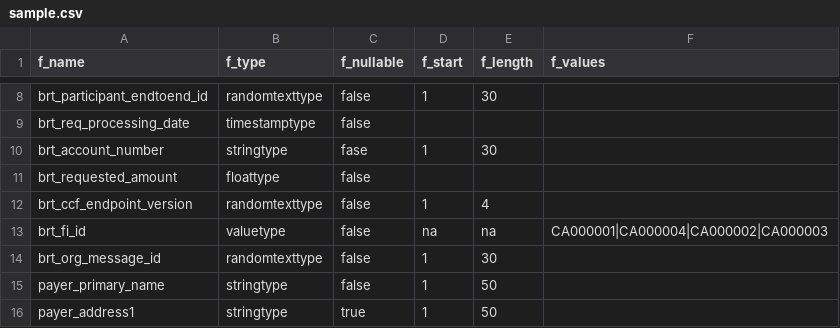
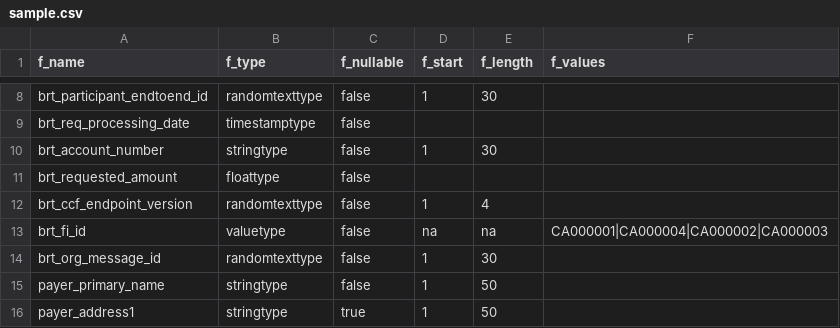
Before and after one commit to pbaletkeman/pyspark-devcontainer, a CSV file: schema_csv_gen/sample.csv, drawn as a sheet; only a part is shown, gaps mark what is left out.

Commit message:
fix: Update README and configuration for improved null percentage handling and correct sample CSV format

```diff
--- a/schema_csv_gen/sample.csv
+++ b/schema_csv_gen/sample.csv
@@ -9,3 +9,3 @@ brt_participant_endtoend_id,randomtexttype,false,1,30
 brt_req_processing_date, timestamptype, false,
-brt_account_number,stringtype,fase,1,30
+brt_account_number,stringtype,false,1,30
 brt_requested_amount, floattype,false
```
Also changed, not shown: schema_csv_gen/file.csv, 4 other files.
